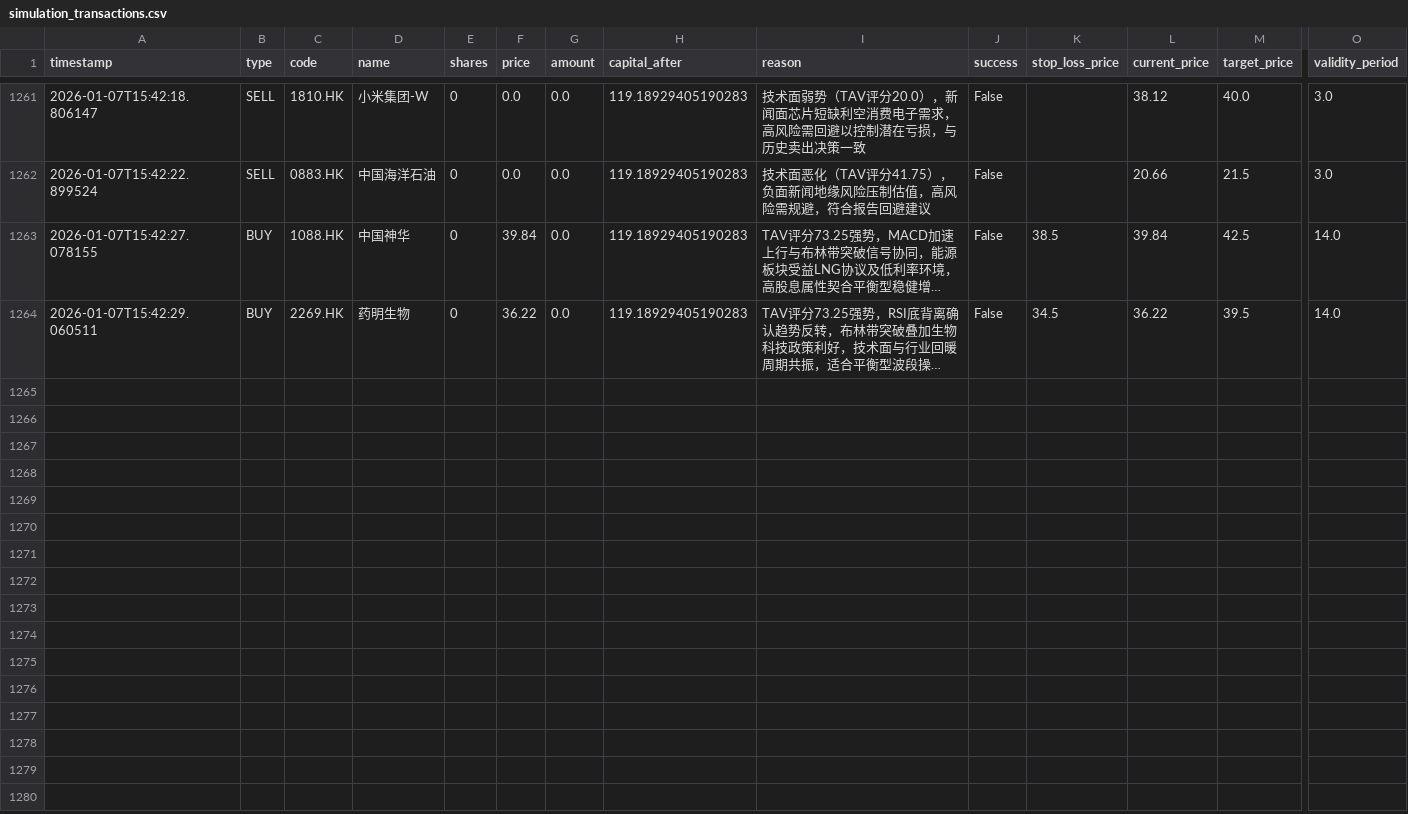
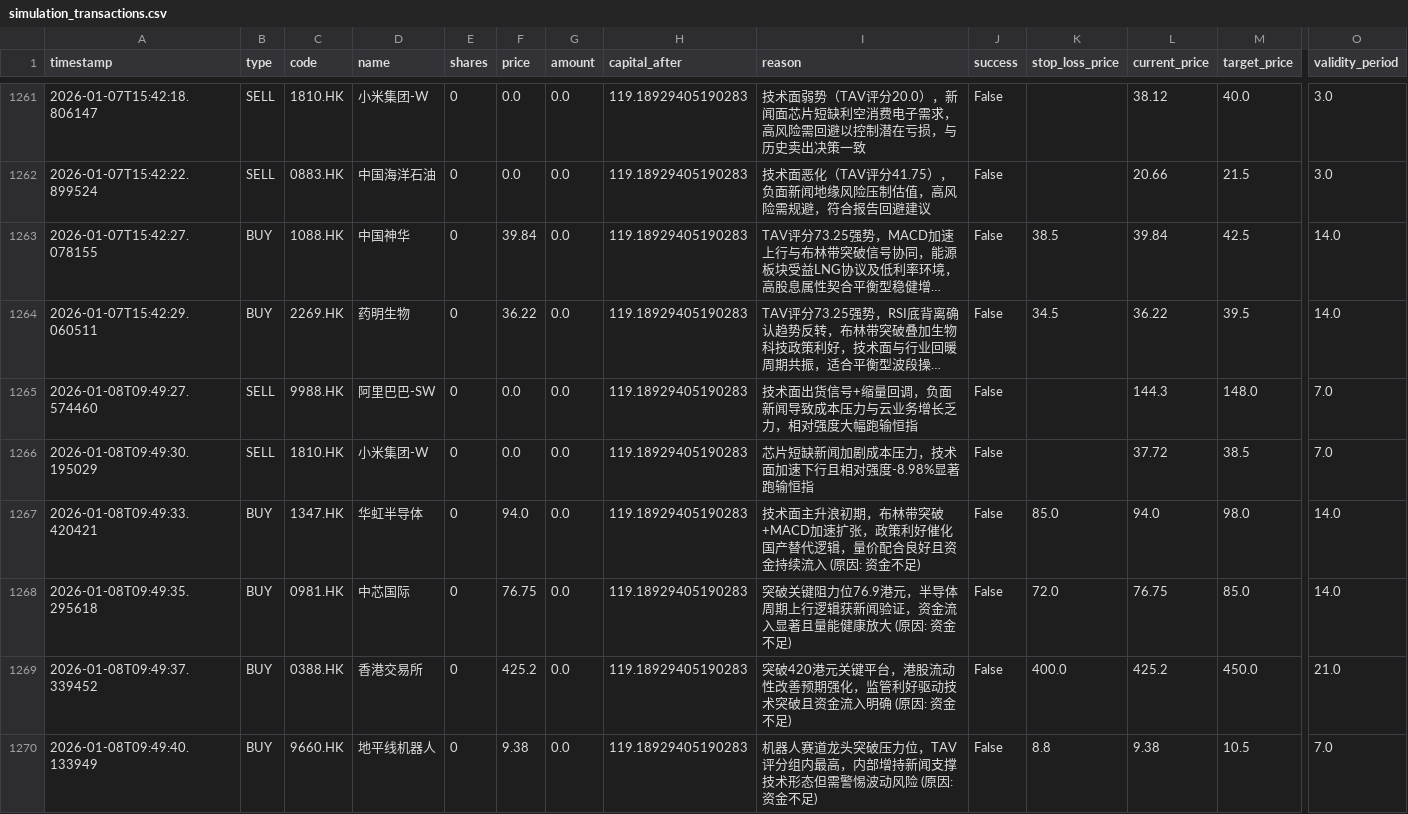
Before and after one commit to wonglaitung/fortune, a CSV file: data/simulation_transactions.csv, drawn as a sheet; only a part is shown, gaps mark what is left out; long unchanged cells end in …; rows hold the shown columns only; the diff names each change by its address in the sheet, - before the commit and + after, or states it on an @@ line.

Commit message:
Update data files on 2026-01-08 10:10:02

```diff
--- a/data/simulation_transactions.csv
+++ b/data/simulation_transactions.csv
+row 1265: 2026-01-08T09:49:27.574460 | SELL | 9988.HK | 阿里巴巴-SW | 0 | 0.0 | 0.0 | 119.18929405190283 | 技术面出货信号+缩量回调，负面新闻导致成本压力与云业务增长乏力，相对强度大幅跑输恒指 | False |  | 144.3 | 148.0 | 7.0
+row 1266: 2026-01-08T09:49:30.195029 | SELL | 1810.HK | 小米集团-W | 0 | 0.0 | 0.0 | 119.18929405190283 | 芯片短缺新闻加剧成本压力，技术面加速下行且相对强度-8.98%显著跑输恒指 | False |  | 37.72 | 38.5 | 7.0
+row 1267: 2026-01-08T09:49:33.420421 | BUY | 1347.HK | 华虹半导体 | 0 | 94.0 | 0.0 | 119.18929405190283 | 技术面主升浪初期，布林带突破+MACD加速扩张，政策利好催化国产替代逻辑，量价配合良好且资金持续流入 (原因: 资金不足) | False | 85.0 | 94.0 | 98.0 | 14.0
+row 1268: 2026-01-08T09:49:35.295618 | BUY | 0981.HK | 中芯国际 | 0 | 76.75 | 0.0 | 119.18929405190283 | 突破关键阻力位76.9港元，半导体周期上行逻辑获新闻验证，资金流入显著且量能健康放大 (原因: 资金不足) | False | 72.0 | 76.75 | 85.0 | 14.0
+row 1269: 2026-01-08T09:49:37.339452 | BUY | 0388.HK | 香港交易所 | 0 | 425.2 | 0.0 | 119.18929405190283 | 突破420港元关键平台，港股流动性改善预期强化，监管利好驱动技术突破且资金流入明确 (原因: 资金不足) | False | 400.0 | 425.2 | 450.0 | 21.0
+row 1270: 2026-01-08T09:49:40.133949 | BUY | 9660.HK | 地平线机器人 | 0 | 9.38 | 0.0 | 119.18929405190283 | 机器人赛道龙头突破压力位，TAV评分组内最高，内部增持新闻支撑技术形态但需警惕波动风险 (原因: 资金不足) | False | 8.8 | 9.38 | 10.5 | 7.0
```
Also changed, not shown: 2 other files.
